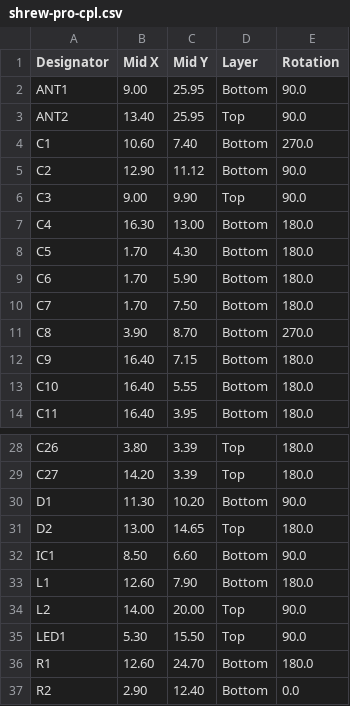
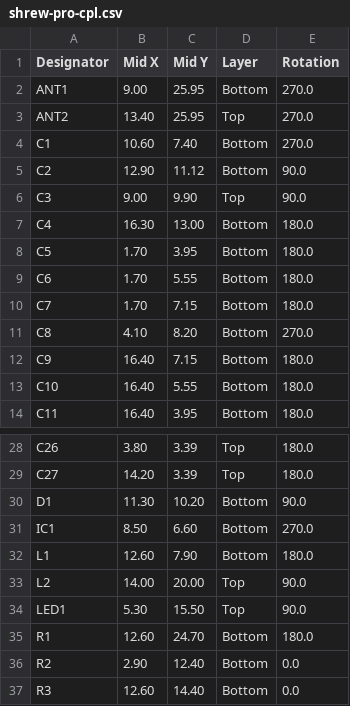
Before and after one commit to frank26080115/Shrew-Dual-Brushed-ESC-with-ELRS, a CSV file: electrical/mfg/shrew-pro/shrew-pro-cpl.csv, drawn as a sheet; only a part is shown, gaps mark what is left out; the shorter side is filled out with more unchanged rows.

```diff
--- a/electrical/mfg/shrew-pro/shrew-pro-cpl.csv
+++ b/electrical/mfg/shrew-pro/shrew-pro-cpl.csv
@@ -1,4 +1,4 @@
 Designator,Mid X,Mid Y,Layer,Rotation
-ANT1, 9.00,25.95,Bottom,90.0
-ANT2,13.40,25.95,Top,90.0
+ANT1, 9.00,25.95,Bottom,270.0
+ANT2,13.40,25.95,Top,270.0
 C1,10.60, 7.40,Bottom,270.0
@@ -7,6 +7,6 @@ C3, 9.00, 9.90,Top,90.0
 C4,16.30,13.00,Bottom,180.0
-C5, 1.70, 4.30,Bottom,180.0
-C6, 1.70, 5.90,Bottom,180.0
-C7, 1.70, 7.50,Bottom,180.0
-C8, 3.90, 8.70,Bottom,270.0
+C5, 1.70, 3.95,Bottom,180.0
+C6, 1.70, 5.55,Bottom,180.0
+C7, 1.70, 7.15,Bottom,180.0
+C8, 4.10, 8.20,Bottom,270.0
 C9,16.40, 7.15,Bottom,180.0
@@ -30,4 +30,3 @@ C27,14.20, 3.39,Top,180.0
 D1,11.30,10.20,Bottom,90.0
-D2,13.00,14.65,Top,180.0
-IC1, 8.50, 6.60,Bottom,90.0
+IC1, 8.50, 6.60,Bottom,270.0
 L1,12.60, 7.90,Bottom,180.0
```
Also changed, not shown: electrical/mfg/shrew-pro/shrew-pro-bom.csv, 14 other files.
